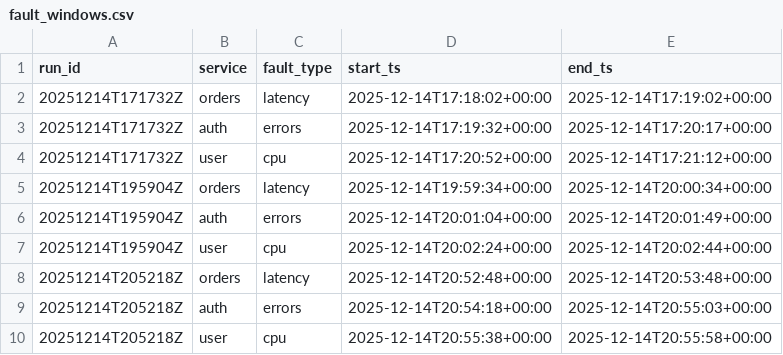
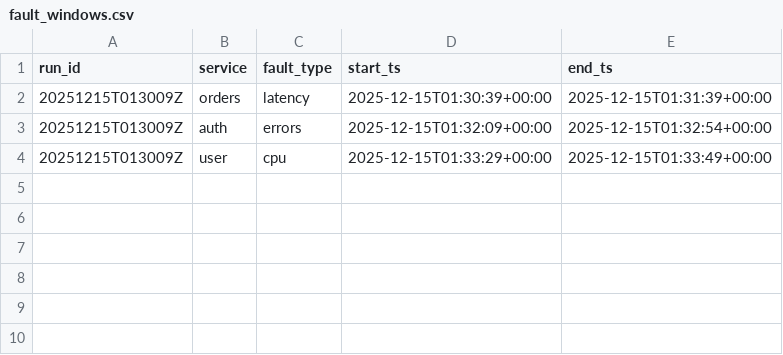
Before and after one commit to kano96/TFM-Unir, a CSV file: data/labels/fault_windows.csv, drawn as a sheet.

Commit message:
chore: remove data

```diff
--- a/data/labels/fault_windows.csv
+++ b/data/labels/fault_windows.csv
@@ -1,10 +1,4 @@
 run_id,service,fault_type,start_ts,end_ts
-20251214T171732Z,orders,latency,2025-12-14T17:18:02+00:00,2025-12-14T17:19:02+00:00
-20251214T171732Z,auth,errors,2025-12-14T17:19:32+00:00,2025-12-14T17:20:17+00:00
-20251214T171732Z,user,cpu,2025-12-14T17:20:52+00:00,2025-12-14T17:21:12+00:00
-20251214T195904Z,orders,latency,2025-12-14T19:59:34+00:00,2025-12-14T20:00:34+00:00
-20251214T195904Z,auth,errors,2025-12-14T20:01:04+00:00,2025-12-14T20:01:49+00:00
-20251214T195904Z,user,cpu,2025-12-14T20:02:24+00:00,2025-12-14T20:02:44+00:00
-20251214T205218Z,orders,latency,2025-12-14T20:52:48+00:00,2025-12-14T20:53:48+00:00
-20251214T205218Z,auth,errors,2025-12-14T20:54:18+00:00,2025-12-14T20:55:03+00:00
-20251214T205218Z,user,cpu,2025-12-14T20:55:38+00:00,2025-12-14T20:55:58+00:00
+20251215T013009Z,orders,latency,2025-12-15T01:30:39+00:00,2025-12-15T01:31:39+00:00
+20251215T013009Z,auth,errors,2025-12-15T01:32:09+00:00,2025-12-15T01:32:54+00:00
+20251215T013009Z,user,cpu,2025-12-15T01:33:29+00:00,2025-12-15T01:33:49+00:00
```
Also changed, not shown: 3 other files.
